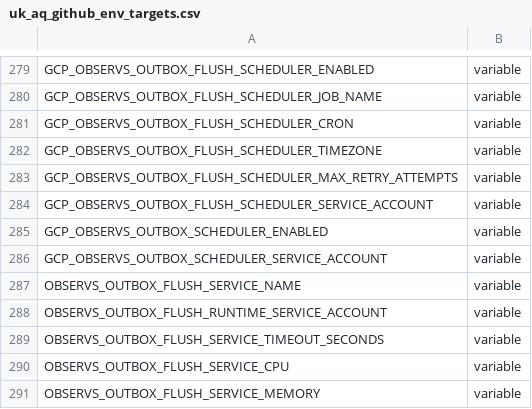
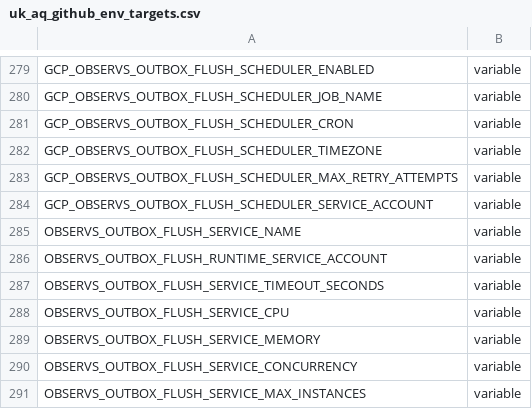
Before and after one commit to Chronic-Illness-Channel/uk-aq-ops, a CSV file: config/uk_aq_github_env_targets.csv, drawn as a sheet; only a part is shown, gaps mark what is left out; the shorter side is filled out with more unchanged rows.

```diff
--- a/config/uk_aq_github_env_targets.csv
+++ b/config/uk_aq_github_env_targets.csv
@@ -284,4 +284,2 @@ GCP_OBSERVS_OUTBOX_FLUSH_SCHEDULER_MAX_RETRY_ATTEMPTS,variable
 GCP_OBSERVS_OUTBOX_FLUSH_SCHEDULER_SERVICE_ACCOUNT,variable
-GCP_OBSERVS_OUTBOX_SCHEDULER_ENABLED,variable
-GCP_OBSERVS_OUTBOX_SCHEDULER_SERVICE_ACCOUNT,variable
 OBSERVS_OUTBOX_FLUSH_SERVICE_NAME,variable
```
Also changed, not shown: 1 other file.
